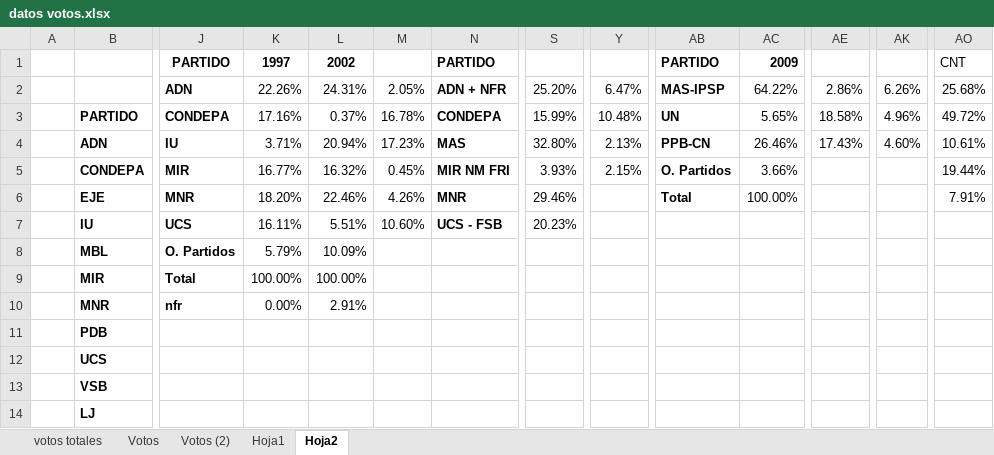
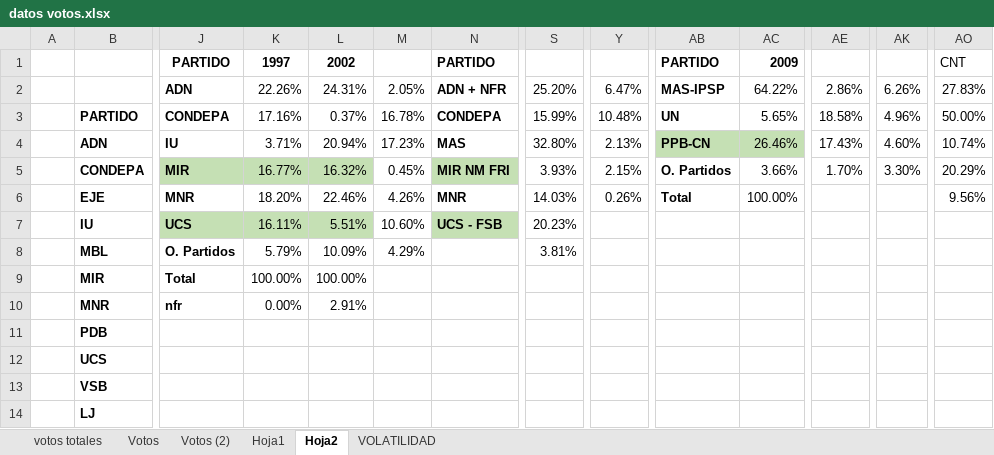
Before and after one commit to PaoGLl/VOLATILIDAD_ELEC, an Excel workbook: METODOLOGIA/datos votos.xlsx, sheet Hoja2, drawn as a sheet; only a part is shown, gaps mark what is left out; values as stored, in another font and other column widths than the file's, no borders; charts and pictures not drawn; the diff covers the shown part only; the diff names each change by its address in the sheet, - before the commit and + after, or states it on an @@ line.

```diff
--- a/METODOLOGIA/datos votos.xlsx (sheet Hoja2)
+++ b/METODOLOGIA/datos votos.xlsx (sheet Hoja2)
+sheet tab: VOLATILIDAD
-AO2: 25.68%
+AO2: 27.83%
-AO3: 49.72%
+AO3: 50.00%
-AB4:AC4 fill: none
+AB4:AC4 fill: #C5E0B4
-AO4: 10.61%
+AO4: 10.74%
-J5:L5 fill: none
+J5:L5 fill: #C5E0B4
-N5 fill: none
+N5 fill: #C5E0B4
-AE5: (empty)
+AE5: 1.70%
-AK5: (empty)
+AK5: 3.30%
-AO5: 19.44%
+AO5: 20.29%
-S6: 29.46%
+S6: 14.03%
-Y6: (empty)
+Y6: 0.26%
-AO6: 7.91%
+AO6: 9.56%
-J7:L7 fill: none
+J7:L7 fill: #C5E0B4
-N7 fill: none
+N7 fill: #C5E0B4
-M8: (empty)
+M8: 4.29%
-S8: (empty)
+S8: 3.81%
```
Also changed, not shown: cell formats elsewhere in this sheet, sheet Votos (2), formulas that keep their value, charts or pictures, 8 other files.
